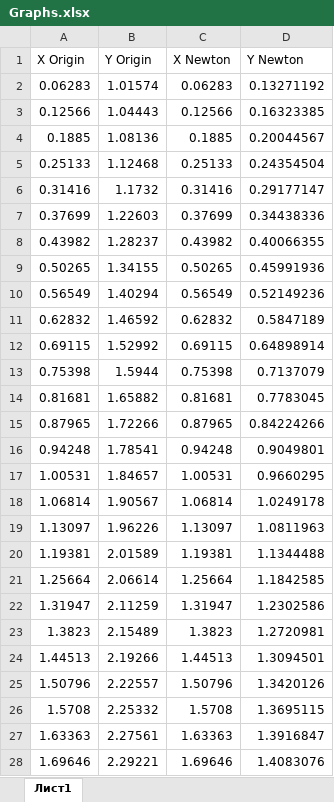
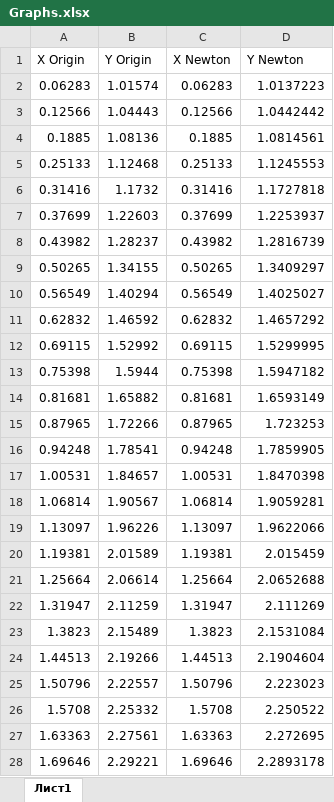
Before and after one commit to kirkinmur1561/NumericalMethod_RUDN, an Excel workbook: Lab_2/bin/Debug/net5.0/Graphs.xlsx, sheet Лист1, drawn as a sheet; only a part is shown; values as stored, in another font and other column widths than the file's, no borders; charts and pictures not drawn; the diff covers the shown part only; the diff names each change by its address in the sheet, - before the commit and + after, or states it on an @@ line.

```diff
--- a/Lab_2/bin/Debug/net5.0/Graphs.xlsx (sheet Лист1)
+++ b/Lab_2/bin/Debug/net5.0/Graphs.xlsx (sheet Лист1)
-D2 (Y Newton): 0.13271192
+D2 (Y Newton): 1.0137223
-D3 (Y Newton): 0.16323385
+D3 (Y Newton): 1.0442442
-D4 (Y Newton): 0.20044567
+D4 (Y Newton): 1.0814561
-D5 (Y Newton): 0.24354504
+D5 (Y Newton): 1.1245553
-D6 (Y Newton): 0.29177147
+D6 (Y Newton): 1.1727818
-D7 (Y Newton): 0.34438336
+D7 (Y Newton): 1.2253937
-D8 (Y Newton): 0.40066355
+D8 (Y Newton): 1.2816739
-D9 (Y Newton): 0.45991936
+D9 (Y Newton): 1.3409297
-D10 (Y Newton): 0.52149236
+D10 (Y Newton): 1.4025027
-D11 (Y Newton): 0.5847189
+D11 (Y Newton): 1.4657292
-D12 (Y Newton): 0.64898914
+D12 (Y Newton): 1.5299995
-D13 (Y Newton): 0.7137079
+D13 (Y Newton): 1.5947182
-D14 (Y Newton): 0.7783045
+D14 (Y Newton): 1.6593149
-D15 (Y Newton): 0.84224266
+D15 (Y Newton): 1.723253
-D16 (Y Newton): 0.9049801
+D16 (Y Newton): 1.7859905
-D17 (Y Newton): 0.9660295
+D17 (Y Newton): 1.8470398
-D18 (Y Newton): 1.0249178
+D18 (Y Newton): 1.9059281
-D19 (Y Newton): 1.0811963
+D19 (Y Newton): 1.9622066
-D20 (Y Newton): 1.1344488
+D20 (Y Newton): 2.015459
-D21 (Y Newton): 1.1842585
+D21 (Y Newton): 2.0652688
-D22 (Y Newton): 1.2302586
+D22 (Y Newton): 2.111269
-D23 (Y Newton): 1.2720981
+D23 (Y Newton): 2.1531084
-D24 (Y Newton): 1.3094501
+D24 (Y Newton): 2.1904604
-D25 (Y Newton): 1.3420126
+D25 (Y Newton): 2.223023
-D26 (Y Newton): 1.3695115
+D26 (Y Newton): 2.250522
-D27 (Y Newton): 1.3916847
+D27 (Y Newton): 2.272695
-D28 (Y Newton): 1.4083076
+D28 (Y Newton): 2.2893178
```
Also changed, not shown: 73 edited cells elsewhere in this sheet, charts or pictures, 20 other files.
